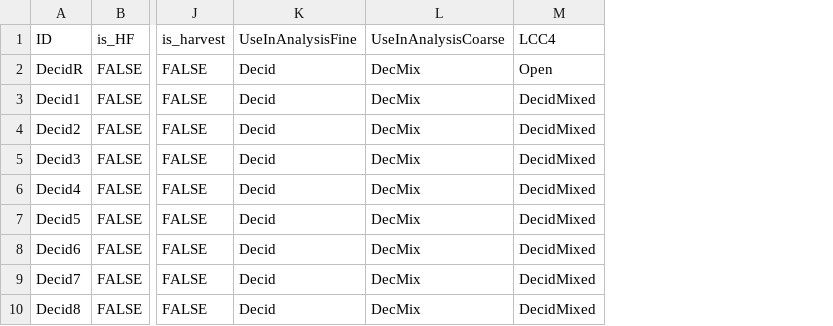
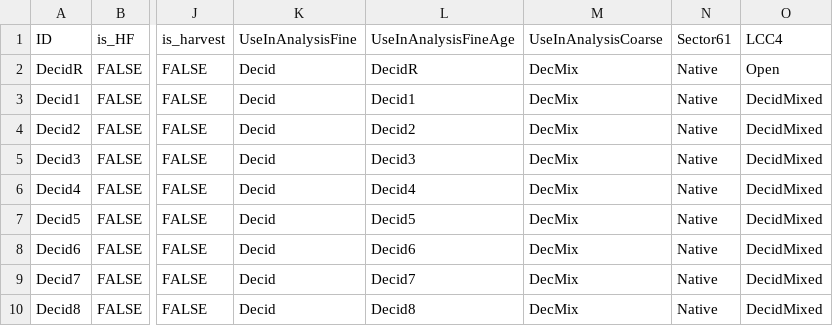
Before and after one commit to psolymos/abmianalytics, a CSV file: lookup/lookup-veg-hf-age-v61.csv, drawn as a sheet; only a part is shown, gaps mark what is left out; the diff names each change by its address in the sheet, - before the commit and + after, or states it on an @@ line.

Commit message:
lookup

```diff
--- a/lookup/lookup-veg-hf-age-v61.csv
+++ b/lookup/lookup-veg-hf-age-v61.csv
+column L (UseInAnalysisFineAge), rows 2-10: DecidR | Decid1 | Decid2 | Decid3 | Decid4 | Decid5 | Decid6 | Decid7 | Decid8
+column N (Sector61), rows 2-10: all Native
```
Also changed, not shown: lookup/lookup-soil-hf-v61.csv.
